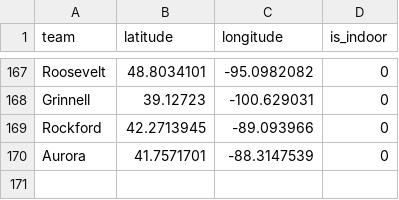
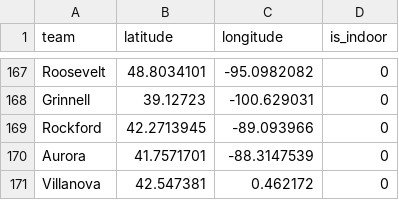
Before and after one commit to mostgood1/NCAAF-Predictions, a CSV file: data/team_locations.csv, drawn as a sheet; only a part is shown, gaps mark what is left out; the diff names each change by its address in the sheet, - before the commit and + after, or states it on an @@ line.

```diff
--- a/data/team_locations.csv
+++ b/data/team_locations.csv
+row 171: Villanova | 42.547381 | 0.462172 | 0
```
Also changed, not shown: data/recommendations_cache/week_16.csv, 25 other files.
